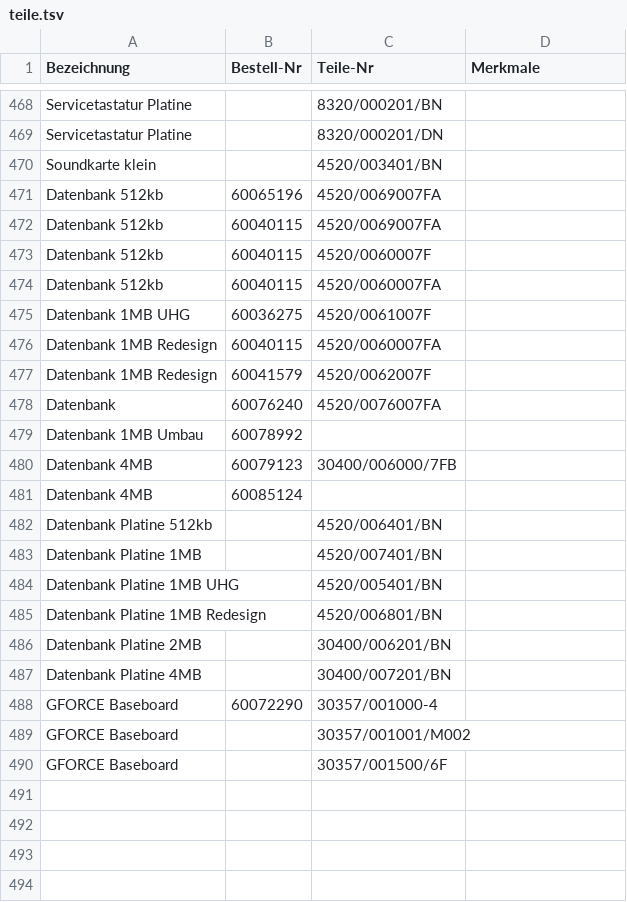
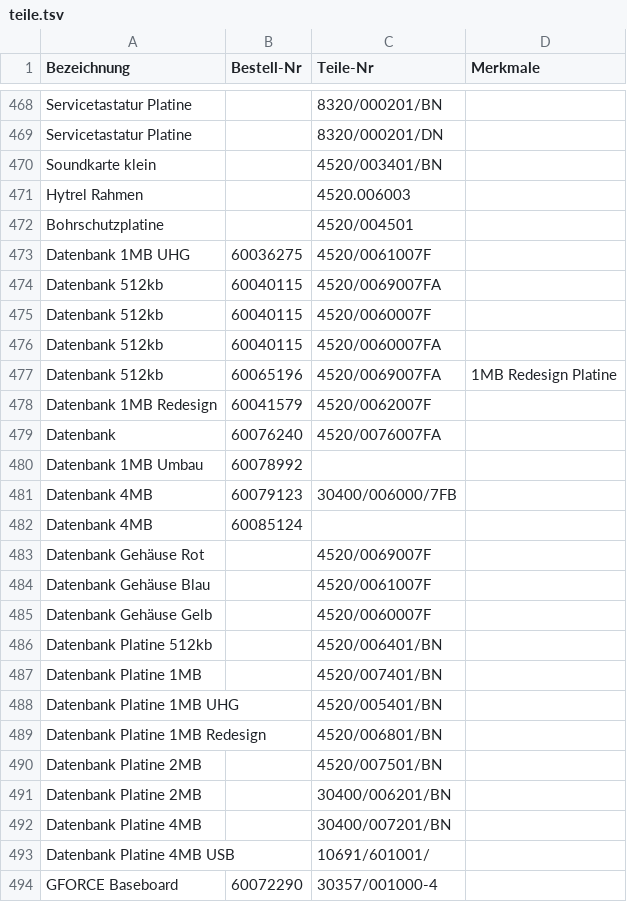
Before and after one commit to Automatenunsinn/automatenunsinn.github.io, a TSV file: src/teile.tsv, drawn as a sheet; only a part is shown, gaps mark what is left out; the shorter side is filled out with more unchanged rows.

Commit message:
datenbanken

```diff
--- a/src/teile.tsv
+++ b/src/teile.tsv
@@ -470,3 +470,5 @@ Servicetastatur Platine		8320/000201/DN
 Soundkarte klein		4520/003401/BN	
-Datenbank 512kb	60065196	4520/0069007FA	
+Hytrel Rahmen		4520.006003	
+Bohrschutzplatine		4520/004501	
+Datenbank 1MB UHG	60036275	4520/0061007F	
 Datenbank 512kb	60040115	4520/0069007FA	
@@ -474,4 +476,3 @@ Datenbank 512kb	60040115	4520/0060007F
 Datenbank 512kb	60040115	4520/0060007FA	
-Datenbank 1MB UHG	60036275	4520/0061007F	
-Datenbank 1MB Redesign	60040115	4520/0060007FA	
+Datenbank 512kb	60065196	4520/0069007FA	1MB Redesign Platine
 Datenbank 1MB Redesign	60041579	4520/0062007F	
@@ -481,2 +482,5 @@ Datenbank 4MB	60079123	30400/006000/7FB
 Datenbank 4MB	60085124		
+Datenbank Gehäuse Rot		4520/0069007F	
+Datenbank Gehäuse Blau		4520/0061007F	
+Datenbank Gehäuse Gelb		4520/0060007F	
 Datenbank Platine 512kb		4520/006401/BN	
@@ -485,4 +489,6 @@ Datenbank Platine 1MB UHG		4520/005401/BN
 Datenbank Platine 1MB Redesign		4520/006801/BN	
+Datenbank Platine 2MB		4520/007501/BN	
 Datenbank Platine 2MB		30400/006201/BN	
 Datenbank Platine 4MB		30400/007201/BN	
+Datenbank Platine 4MB USB		10691/601001/	
 GFORCE Baseboard	60072290	30357/001000-4	
```
